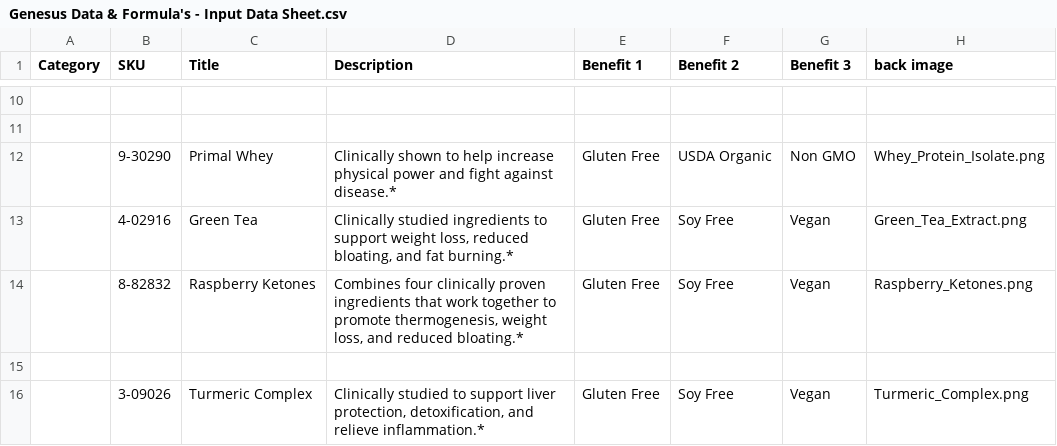
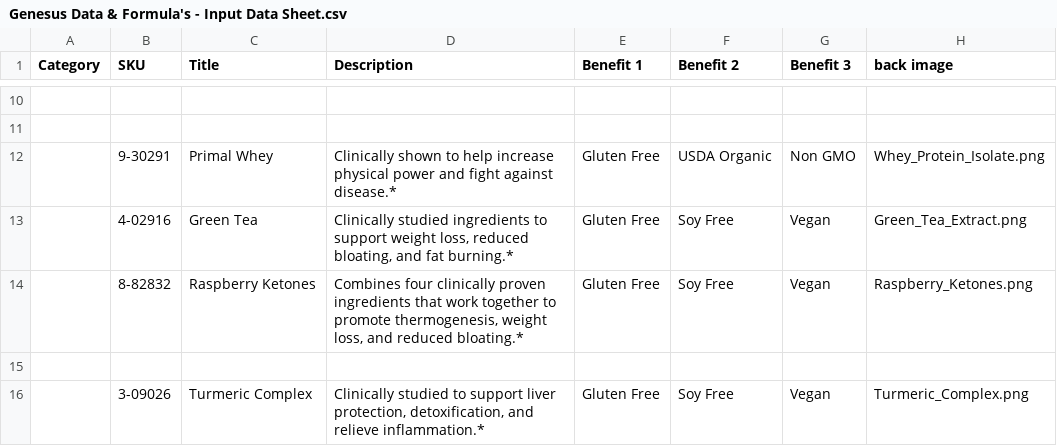
Before and after one commit to amatthi/Genesus, a CSV file: storage/csv/Genesus Data & Formula's - Input Data Sheet.csv, drawn as a sheet; only a part is shown, gaps mark what is left out; the diff names each change by its address in the sheet, - before the commit and + after, or states it on an @@ line.

```diff
--- a/storage/csv/Genesus Data & Formula's - Input Data Sheet.csv
+++ b/storage/csv/Genesus Data & Formula's - Input Data Sheet.csv
-B12 (SKU): 9-30290
+B12 (SKU): 9-30291
```
Also changed, not shown: 2 other files.
